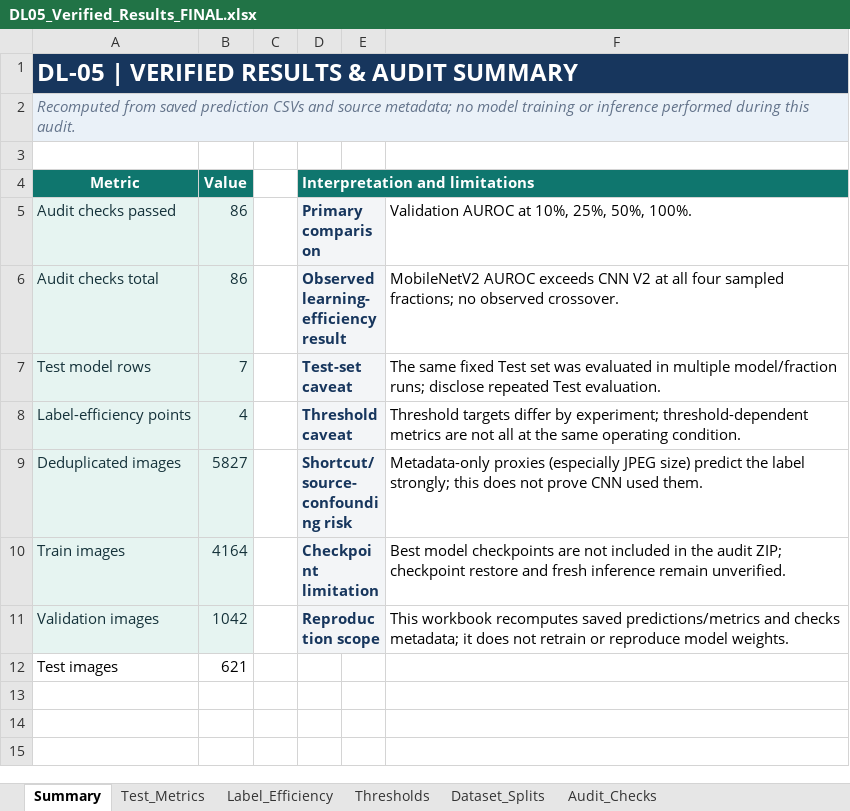
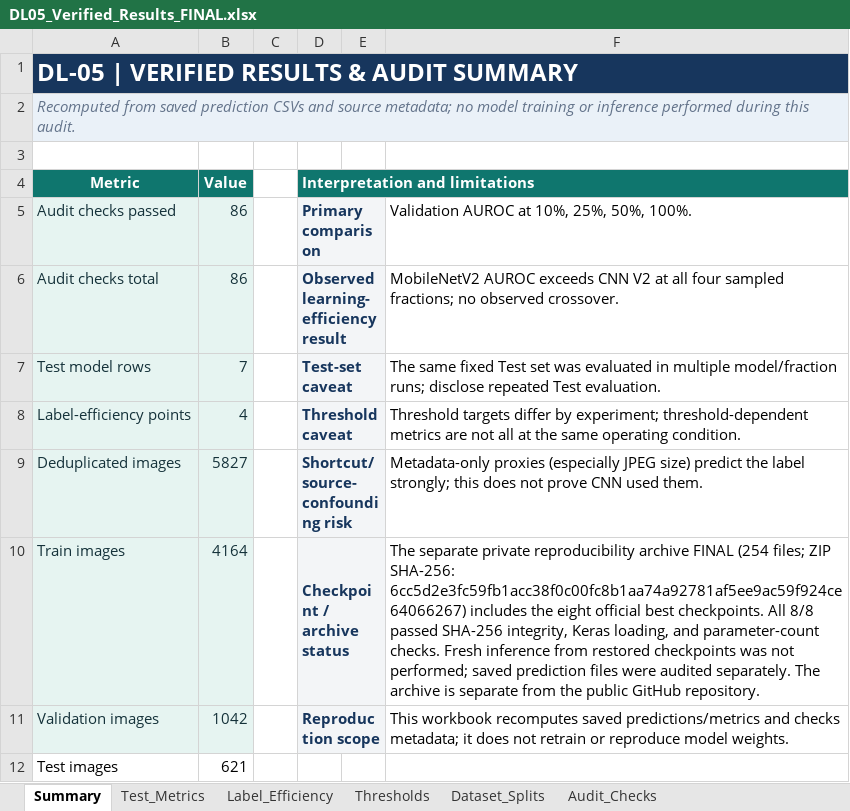
Before and after one commit to tiennguyencu1996/DL05-Medical-Image-Classification, an Excel workbook: outputs/reports/verified_results/DL05_Verified_Results_FINAL.xlsx, sheet Summary, drawn as a sheet; values as stored, in another font and other column widths than the file's, no borders; the diff names each change by its address in the sheet, - before the commit and + after, or states it on an @@ line.

Commit message:
docs: update verified results workbook with final audit notes

```diff
--- a/outputs/reports/verified_results/DL05_Verified_Results_FINAL.xlsx (sheet Summary)
+++ b/outputs/reports/verified_results/DL05_Verified_Results_FINAL.xlsx (sheet Summary)
-D10 (Interpretation and limitations): Checkpoint limitation
+D10 (Interpretation and limitations): Checkpoint / archive status
-F10: Best model checkpoints are not included in the audit ZIP; checkpoint restore and fresh inference remain unverified.
+F10: The separate private reproducibility archive FINAL (254 files; ZIP SHA-256: 6cc5d2e3fc59fb1acc38f0c00fc8b1aa74a92781af5ee9ac59f924ce64066267) includes the eight official best checkpoints. All 8/8 passed SHA-256 integrity, Keras loading, and parameter-count checks. Fresh inference from restored checkpoints was not performed; saved prediction files were audited separately. The archive is separate from the public GitHub repository.
```
Also changed, not shown: sheet Test_Metrics, charts or pictures.
